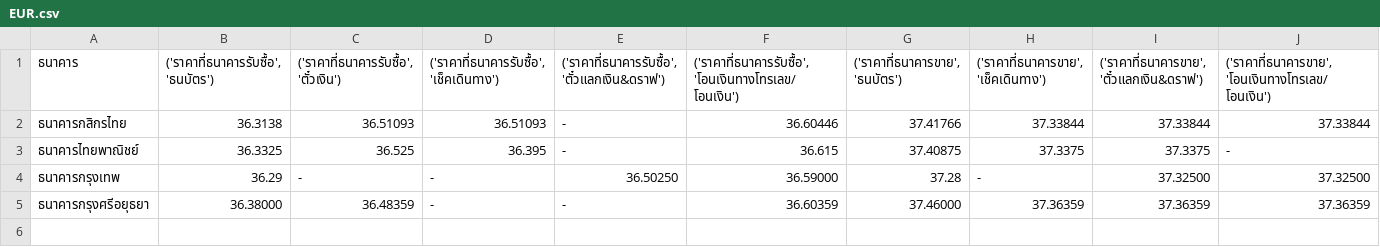
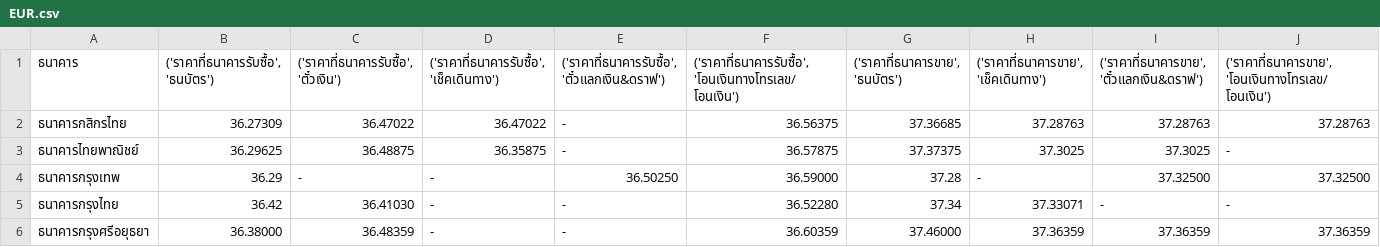
Before and after one commit to Filmsuphanut/TOC-Webscraping, a CSV file: bank_buy_sell_rate/EUR.csv, drawn as a sheet.

```diff
--- a/bank_buy_sell_rate/EUR.csv
+++ b/bank_buy_sell_rate/EUR.csv
@@ -1,5 +1,6 @@
 ธนาคาร,"('ราคาที่ธนาคารรับซื้อ', 'ธนบัตร')","('ราคาที่ธนาคารรับซื้อ', 'ตั๋วเงิน')","('ราคาที่ธนาคารรับซื้อ', 'เช็คเดินทาง')","('ราคาที่ธนาคารรับซื้อ', 'ตั๋วแลกเงิน&ดราฟ')","('ราคาที่ธนาคารรับซื้อ', 'โอนเงินทางโทรเลข/โอนเงิน')","('ราคาที่ธนาคารขาย', 'ธนบัตร')","('ราคาที่ธนาคารขาย', 'เช็คเดินทาง')","('ราคาที่ธนาคารขาย', 'ตั๋วแลกเงิน&ดราฟ')","('ราคาที่ธนาคารขาย', 'โอนเงินทางโทรเลข/โอนเงิน')"
-ธนาคารกสิกรไทย,36.3138,36.51093,36.51093,-,36.60446,37.41766,37.33844,37.33844,37.33844
-ธนาคารไทยพาณิชย์,36.3325,36.525,36.395,-,36.615,37.40875,37.3375,37.3375,-
+ธนาคารกสิกรไทย,36.27309,36.47022,36.47022,-,36.56375,37.36685,37.28763,37.28763,37.28763
+ธนาคารไทยพาณิชย์,36.29625,36.48875,36.35875,-,36.57875,37.37375,37.3025,37.3025,-
 ธนาคารกรุงเทพ,36.29,-,-,36.50250,36.59000,37.28,-,37.32500,37.32500
+ธนาคารกรุงไทย,36.42,36.41030,-,-,36.52280,37.34,37.33071,-,-
 ธนาคารกรุงศรีอยุธยา,36.38000,36.48359,-,-,36.60359,37.46000,37.36359,37.36359,37.36359
```
Also changed, not shown: bank_buy_sell_rate/CHF.csv, bank_buy_sell_rate/CNY.csv, 32 other files.
